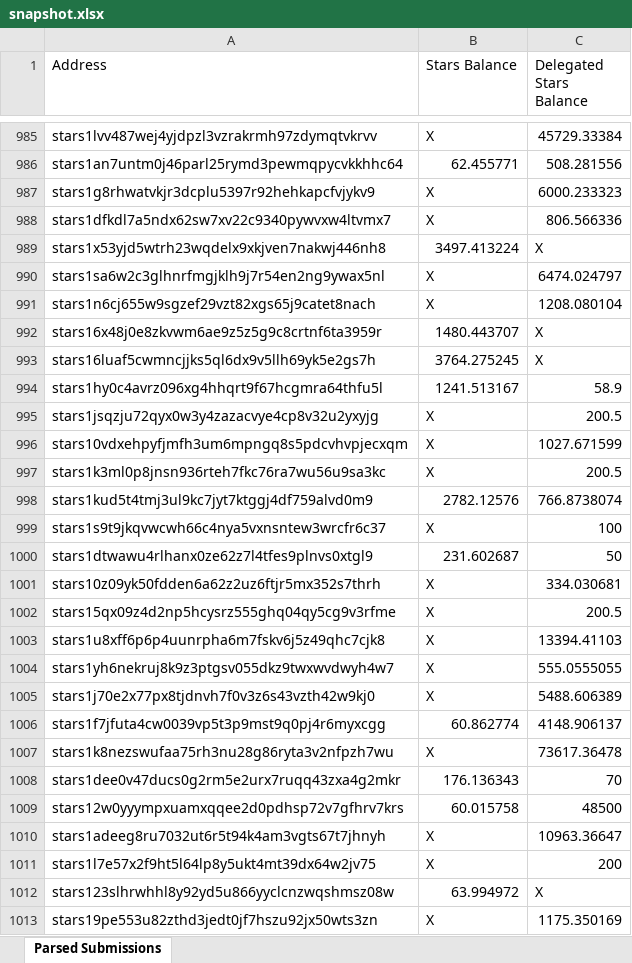
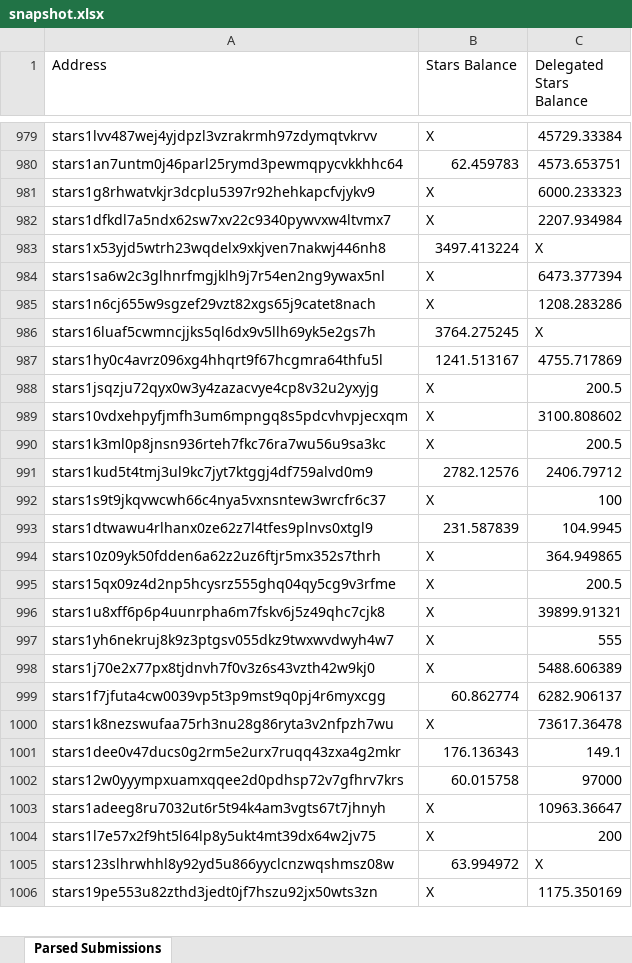
Before and after one commit to kevin-kidd/stargaze-parse-addresses, an Excel workbook: data/snapshot.xlsx, sheet Parsed Submissions, drawn as a sheet; only a part is shown, gaps mark what is left out; values as stored, in another font and other column widths than the file's, no borders; removed rows and columns are numbered as before the commit, all else as after; the diff covers the shown part only; the diff names each change by its address in the sheet, - before the commit and + after, or states it on an @@ line.

Commit message:
Fixed a bug related to checking delegation balance

```diff
--- a/data/snapshot.xlsx (sheet Parsed Submissions)
+++ b/data/snapshot.xlsx (sheet Parsed Submissions)
-B980 (Stars Balance): 62.455771
+B980 (Stars Balance): 62.459783
-C980 (Delegated Stars Balance): 508.281556
+C980 (Delegated Stars Balance): 4573.653751
-C982 (Delegated Stars Balance): 806.566336
+C982 (Delegated Stars Balance): 2207.934984
-C984 (Delegated Stars Balance): 6474.024797
+C984 (Delegated Stars Balance): 6473.377394
-C985 (Delegated Stars Balance): 1208.080104
+C985 (Delegated Stars Balance): 1208.283286
-row 992: stars16x48j0e8zkvwm6ae9z5z5g9c8crtnf6ta3959r | 1480.443707 | X
-C987 (Delegated Stars Balance): 58.9
+C987 (Delegated Stars Balance): 4755.717869
-C989 (Delegated Stars Balance): 1027.671599
+C989 (Delegated Stars Balance): 3100.808602
-C991 (Delegated Stars Balance): 766.8738074
+C991 (Delegated Stars Balance): 2406.79712
-B993 (Stars Balance): 231.602687
+B993 (Stars Balance): 231.587839
-C993 (Delegated Stars Balance): 50
+C993 (Delegated Stars Balance): 104.9945
-C994 (Delegated Stars Balance): 334.030681
+C994 (Delegated Stars Balance): 364.949865
-C996 (Delegated Stars Balance): 13394.41103
+C996 (Delegated Stars Balance): 39899.91321
-C997 (Delegated Stars Balance): 555.0555055
+C997 (Delegated Stars Balance): 555
-C999 (Delegated Stars Balance): 4148.906137
+C999 (Delegated Stars Balance): 6282.906137
-C1001 (Delegated Stars Balance): 70
+C1001 (Delegated Stars Balance): 149.1
-C1002 (Delegated Stars Balance): 48500
+C1002 (Delegated Stars Balance): 97000
```
Also changed, not shown: 11 added rows, 28 removed rows and 823 edited cells elsewhere in this sheet, 2 other files.
